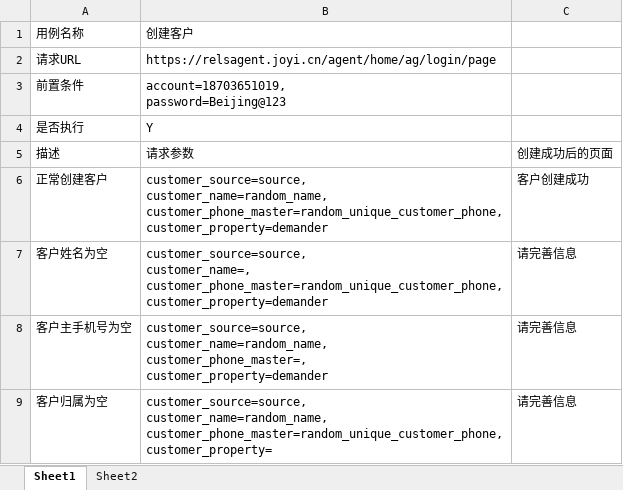
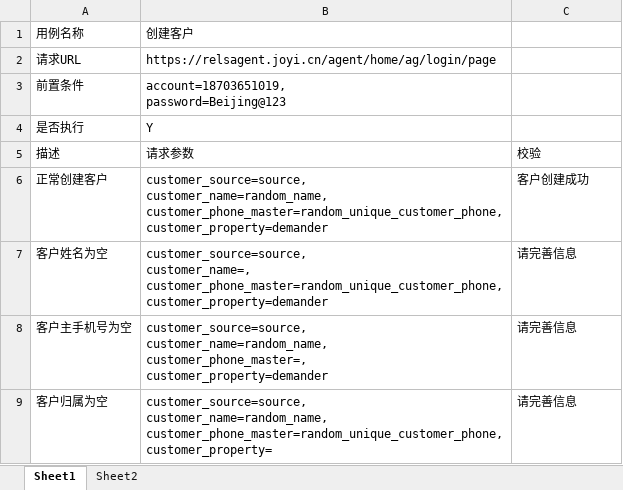
Before and after one commit to 554039526/test-test, an Excel workbook: data/pc_agent/test_02_customer_create.xlsx, sheet Sheet1, drawn as a sheet; values as stored, in another font and other column widths than the file's, no borders; the diff names each change by its address in the sheet, - before the commit and + after, or states it on an @@ line.

```diff
--- a/data/pc_agent/test_02_customer_create.xlsx (sheet Sheet1)
+++ b/data/pc_agent/test_02_customer_create.xlsx (sheet Sheet1)
-C5: 创建成功后的页面
+C5: 校验
```
Also changed, not shown: 10 other files.
